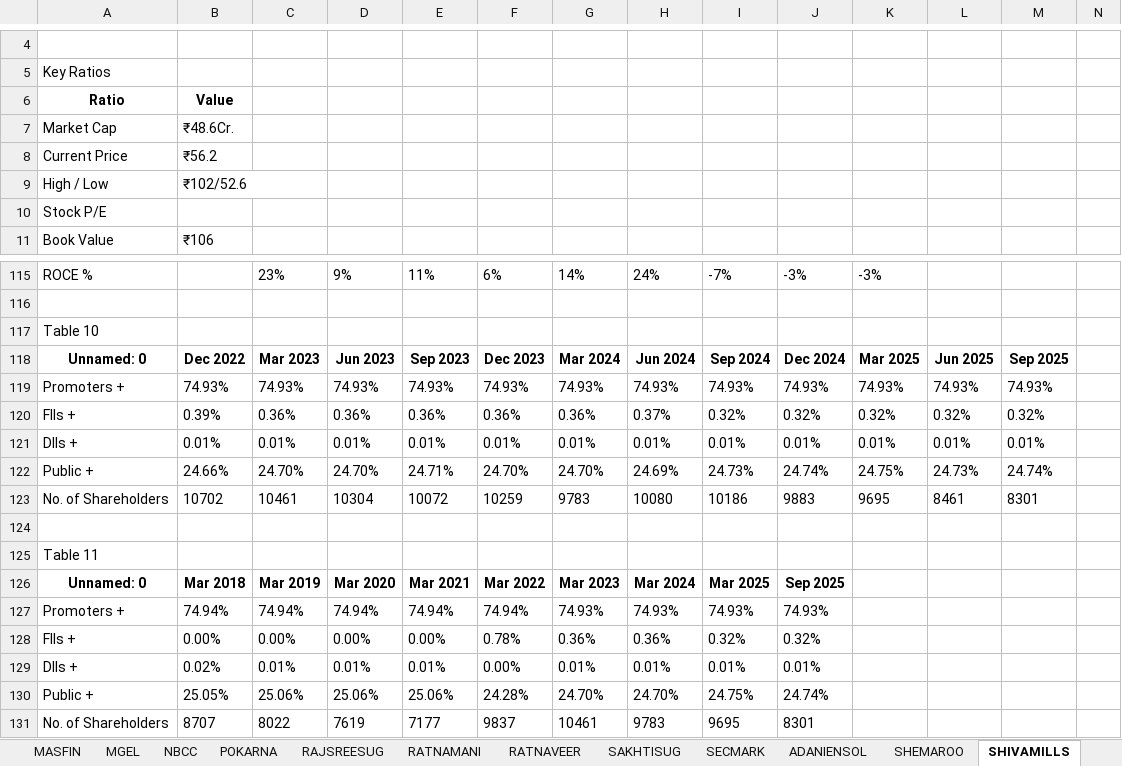
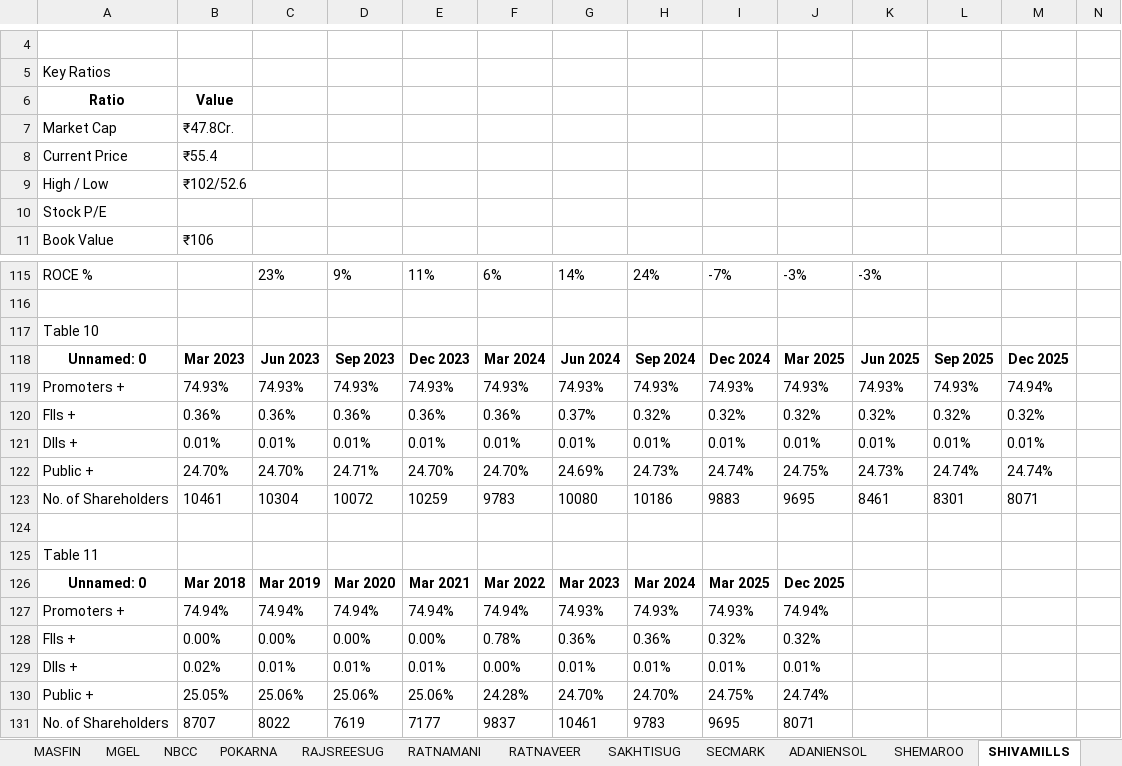
Before and after one commit to pvnithin/ohlc-ou-automations, an Excel workbook: results_all/Screener_Analysis_All_2026-01-12.xlsx, sheet SHIVAMILLS, drawn as a sheet; only a part is shown, gaps mark what is left out; values as stored, in another font and other column widths than the file's, no borders; removed rows and columns are numbered as before the commit, all else as after; the diff covers the shown part only; the diff names each change by its address in the sheet, - before the commit and + after, or states it on an @@ line.

```diff
--- a/results_all/Screener_Analysis_All_2026-01-12.xlsx (sheet SHIVAMILLS)
+++ b/results_all/Screener_Analysis_All_2026-01-12.xlsx (sheet SHIVAMILLS)
-B7: ₹48.6Cr.
+B7: ₹47.8Cr.
-B8: ₹56.2
+B8: ₹55.4
-B118: Dec 2022
+B118: Mar 2023
-C118: Mar 2023
+C118: Jun 2023
-D118: Jun 2023
+D118: Sep 2023
-E118: Sep 2023
+E118: Dec 2023
-F118: Dec 2023
+F118: Mar 2024
-G118: Mar 2024
+G118: Jun 2024
-H118: Jun 2024
+H118: Sep 2024
-I118: Sep 2024
+I118: Dec 2024
-J118: Dec 2024
+J118: Mar 2025
-K118: Mar 2025
+K118: Jun 2025
-L118: Jun 2025
+L118: Sep 2025
-M118: Sep 2025
+M118: Dec 2025
-M119: 74.93%
+M119: 74.94%
-B120: 0.39%
+B120: 0.36%
-G120: 0.36%
+G120: 0.37%
-H120: 0.37%
+H120: 0.32%
-B122: 24.66%
+B122: 24.70%
-D122: 24.70%
+D122: 24.71%
-E122: 24.71%
+E122: 24.70%
-G122: 24.70%
+G122: 24.69%
-H122: 24.69%
+H122: 24.73%
-I122: 24.73%
+I122: 24.74%
-J122: 24.74%
+J122: 24.75%
-K122: 24.75%
+K122: 24.73%
-L122: 24.73%
+L122: 24.74%
-row 123: No. of Shareholders | 10702 | 10461 | 10304 | 10072 | 10259 | 9783 | 10080 | 10186 | 9883 | 9695 | 8461 | 8301
+row 123: No. of Shareholders | 10461 | 10304 | 10072 | 10259 | 9783 | 10080 | 10186 | 9883 | 9695 | 8461 | 8301 | 8071
-J126: Sep 2025
+J126: Dec 2025
-J127: 74.93%
+J127: 74.94%
-J131: 8301
+J131: 8071
```
Also changed, not shown: 2 edited cells elsewhere in this sheet, sheet ETHOSLTD, sheet MAHSEAMLES, sheet BLAL, sheet RAJSREESUG, sheet ADANIENSOL, sheet ACEINTEG, 47 more sheets, 1 other file.
